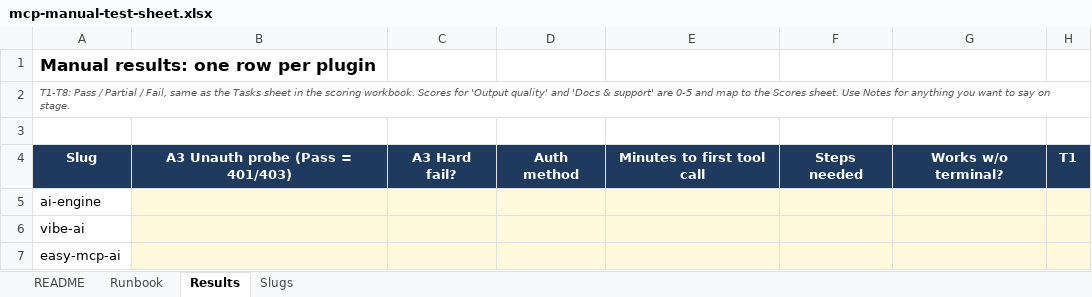
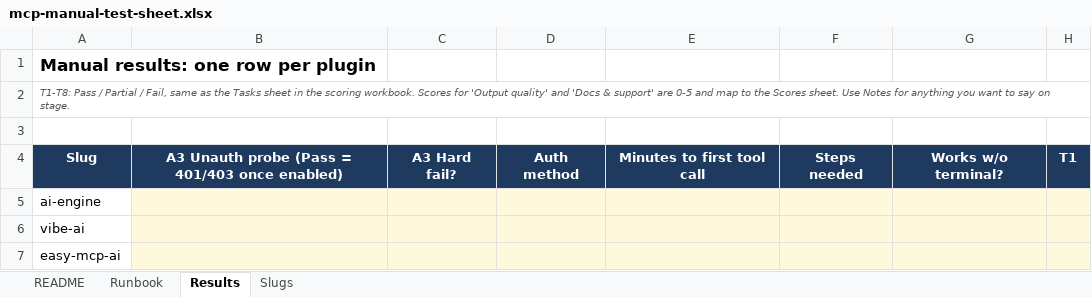
Before and after one commit to jonathanbossenger/wordpress-mcp-plugins, an Excel workbook: mcp-manual-test-sheet.xlsx, sheet Results, drawn as a sheet; only a part is shown; values as stored, in another font and other column widths than the file's, no borders; conditional formats not drawn; the diff names each change by its address in the sheet, - before the commit and + after, or states it on an @@ line.

```diff
--- a/mcp-manual-test-sheet.xlsx (sheet Results)
+++ b/mcp-manual-test-sheet.xlsx (sheet Results)
-B4: A3 Unauth probe (Pass = 401/403)
+B4: A3 Unauth probe (Pass = 401/403 once enabled)
```
Also changed, not shown: sheet Runbook, 3 other files.
